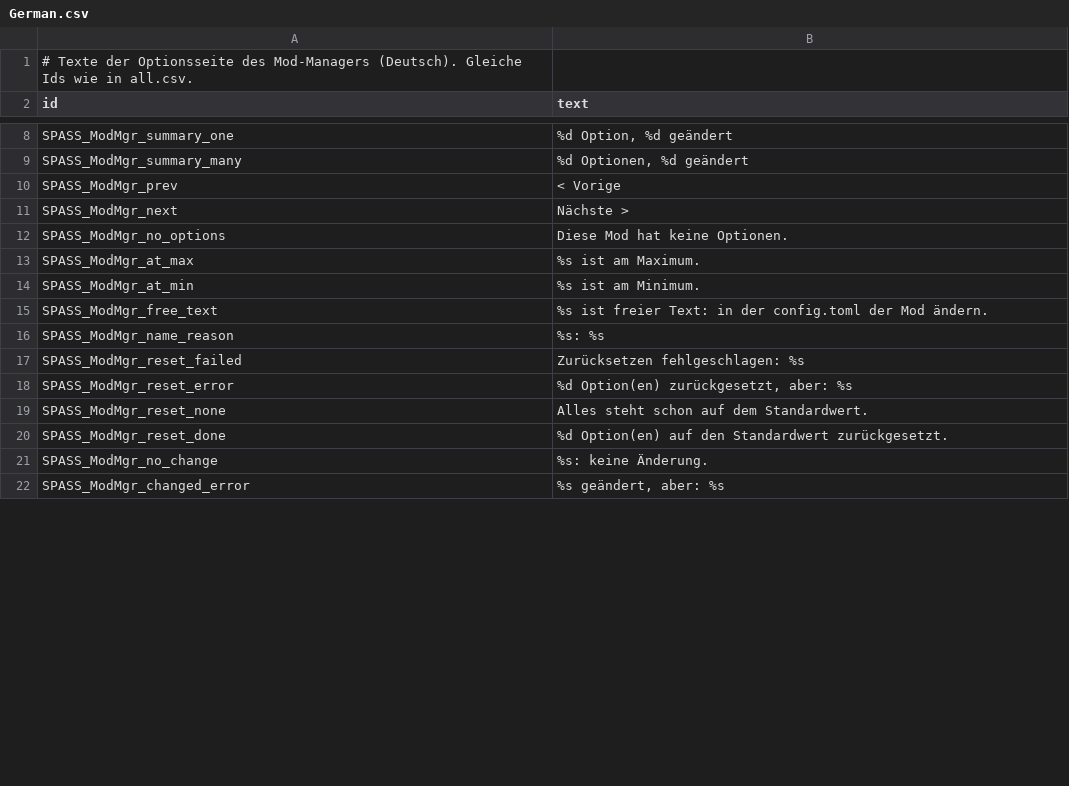
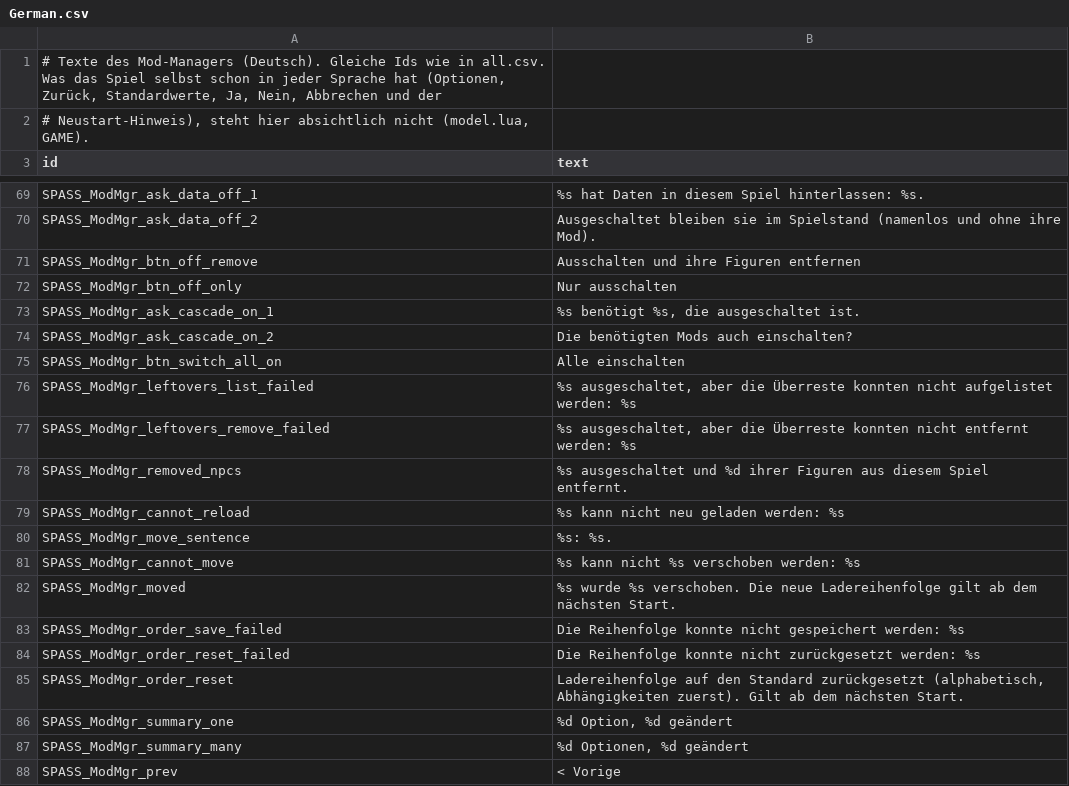
Before and after one commit to kirides/risen-spass, a CSV file: mods/modmanager/strings/German.csv, drawn as a sheet; only a part is shown, gaps mark what is left out; the shorter side is filled out with more unchanged rows; the diff covers the shown part only; the diff names each change by its address in the sheet, - before the commit and + after, or states it on an @@ line.

```diff
--- a/mods/modmanager/strings/German.csv
+++ b/mods/modmanager/strings/German.csv
-A1 (id): # Texte der Optionsseite des Mod-Managers (Deutsch). Gleiche Ids wie in all.csv.
+A1 (id): # Texte des Mod-Managers (Deutsch). Gleiche Ids wie in all.csv. Was das Spiel selbst schon in jeder Sprache hat (Optionen, Zurück, Standardwerte, Ja, Nein, Abbrechen und der
+row 2: # Neustart-Hinweis), steht hier absichtlich nicht (model.lua, GAME).
+row 69: SPASS_ModMgr_ask_data_off_1 | %s hat Daten in diesem Spiel hinterlassen: %s.
+row 70: SPASS_ModMgr_ask_data_off_2 | Ausgeschaltet bleiben sie im Spielstand (namenlos und ohne ihre Mod).
+row 71: SPASS_ModMgr_btn_off_remove | Ausschalten und ihre Figuren entfernen
+row 72: SPASS_ModMgr_btn_off_only | Nur ausschalten
+row 73: SPASS_ModMgr_ask_cascade_on_1 | %s benötigt %s, die ausgeschaltet ist.
+row 74: SPASS_ModMgr_ask_cascade_on_2 | Die benötigten Mods auch einschalten?
+row 75: SPASS_ModMgr_btn_switch_all_on | Alle einschalten
+row 76: SPASS_ModMgr_leftovers_list_failed | %s ausgeschaltet, aber die Überreste konnten nicht aufgelistet werden: %s
+row 77: SPASS_ModMgr_leftovers_remove_failed | %s ausgeschaltet, aber die Überreste konnten nicht entfernt werden: %s
+row 78: SPASS_ModMgr_removed_npcs | %s ausgeschaltet und %d ihrer Figuren aus diesem Spiel entfernt.
+row 79: SPASS_ModMgr_cannot_reload | %s kann nicht neu geladen werden: %s
+row 80: SPASS_ModMgr_move_sentence | %s: %s.
+row 81: SPASS_ModMgr_cannot_move | %s kann nicht %s verschoben werden: %s
+row 82: SPASS_ModMgr_moved | %s wurde %s verschoben. Die neue Ladereihenfolge gilt ab dem nächsten Start.
+row 83: SPASS_ModMgr_order_save_failed | Die Reihenfolge konnte nicht gespeichert werden: %s
+row 84: SPASS_ModMgr_order_reset_failed | Die Reihenfolge konnte nicht zurückgesetzt werden: %s
+row 85: SPASS_ModMgr_order_reset | Ladereihenfolge auf den Standard zurückgesetzt (alphabetisch, Abhängigkeiten zuerst). Gilt ab dem nächsten Start.
```
Also changed, not shown: 64 added rows, 8 removed rows and 1 edited cell elsewhere in this file, mods/modmanager/strings/all.csv, 13 other files.
